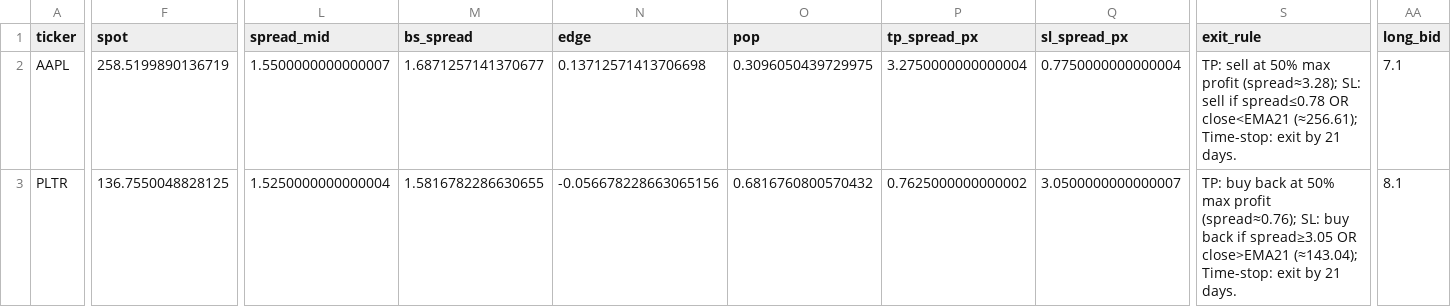
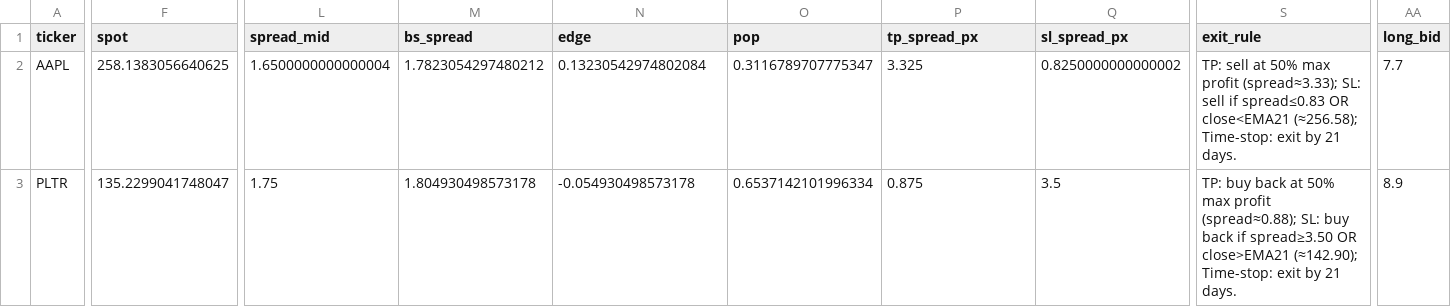
Before and after one commit to aglucaci/options, a CSV file: tables/TODAY.csv, drawn as a sheet; only a part is shown, gaps mark what is left out; the diff covers the shown part only; the diff names each change by its address in the sheet, - before the commit and + after, or states it on an @@ line.

```diff
--- a/tables/TODAY.csv
+++ b/tables/TODAY.csv
-F2 (spot): 258.5199890136719
+F2 (spot): 258.1383056640625
-L2 (spread_mid): 1.5500000000000007
+L2 (spread_mid): 1.6500000000000004
-M2 (bs_spread): 1.6871257141370677
+M2 (bs_spread): 1.7823054297480212
-N2 (edge): 0.13712571413706698
+N2 (edge): 0.13230542974802084
-O2 (pop): 0.3096050439729975
+O2 (pop): 0.3116789707775347
-P2 (tp_spread_px): 3.2750000000000004
+P2 (tp_spread_px): 3.325
-Q2 (sl_spread_px): 0.7750000000000004
+Q2 (sl_spread_px): 0.8250000000000002
-S2 (exit_rule): …max profit (spread≈3.28); SL: sell if spread≤0.78 OR close<EMA21 (≈256.61); Time-stop: exit…
+S2 (exit_rule): …max profit (spread≈3.33); SL: sell if spread≤0.83 OR close<EMA21 (≈256.58); Time-stop: exit…
-AA2 (long_bid): 7.1
+AA2 (long_bid): 7.7
-F3 (spot): 136.7550048828125
+F3 (spot): 135.2299041748047
-L3 (spread_mid): 1.5250000000000004
+L3 (spread_mid): 1.75
-M3 (bs_spread): 1.5816782286630655
+M3 (bs_spread): 1.804930498573178
-N3 (edge): -0.056678228663065156
+N3 (edge): -0.054930498573178
-O3 (pop): 0.6816760800570432
+O3 (pop): 0.6537142101996334
-P3 (tp_spread_px): 0.7625000000000002
+P3 (tp_spread_px): 0.875
-Q3 (sl_spread_px): 3.0500000000000007
+Q3 (sl_spread_px): 3.5
-S3 (exit_rule): …max profit (spread≈0.76); SL: buy back if spread≥3.05 OR close>EMA21 (≈143.04); Time-stop: exit…
+S3 (exit_rule): …max profit (spread≈0.88); SL: buy back if spread≥3.50 OR close>EMA21 (≈142.90); Time-stop: exit…
-AA3 (long_bid): 8.1
+AA3 (long_bid): 8.9
```
Also changed, not shown: 132 edited cells elsewhere in this file, 1 other file.
